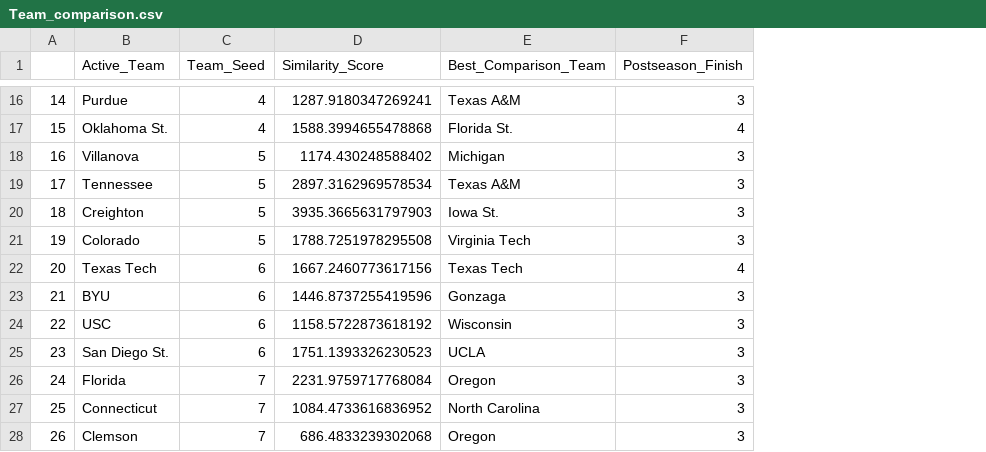
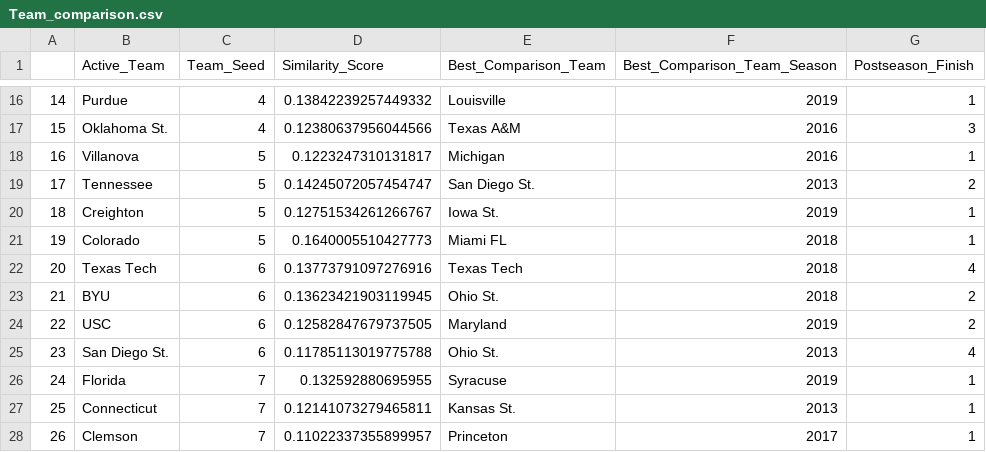
Before and after one commit to Ahila700/College_basketball_analysis, a CSV file: CSV_Files/Team_comparison.csv, drawn as a sheet; only a part is shown, gaps mark what is left out; addresses are those after the commit; the diff covers the shown part only; the diff names each change by its address in the sheet, - before the commit and + after, or states it on an @@ line.

```diff
--- a/CSV_Files/Team_comparison.csv
+++ b/CSV_Files/Team_comparison.csv
+column F (Best_Comparison_Team_Season), rows 16-28: 2019 | 2016 | 2016 | 2013 | 2019 | 2018 | 2018 | 2018 | 2019 | 2013 | 2019 | 2013 | 2017
-D16 (Similarity_Score): 1287.9180347269241
+D16 (Similarity_Score): 0.13842239257449332
-E16 (Best_Comparison_Team): Texas A&M
+E16 (Best_Comparison_Team): Louisville
-G16 (Postseason_Finish): 3
+G16 (Postseason_Finish): 1
-D17 (Similarity_Score): 1588.3994655478868
+D17 (Similarity_Score): 0.12380637956044566
-E17 (Best_Comparison_Team): Florida St.
+E17 (Best_Comparison_Team): Texas A&M
-G17 (Postseason_Finish): 4
+G17 (Postseason_Finish): 3
-D18 (Similarity_Score): 1174.430248588402
+D18 (Similarity_Score): 0.1223247310131817
-G18 (Postseason_Finish): 3
+G18 (Postseason_Finish): 1
-D19 (Similarity_Score): 2897.3162969578534
+D19 (Similarity_Score): 0.14245072057454747
-E19 (Best_Comparison_Team): Texas A&M
+E19 (Best_Comparison_Team): San Diego St.
-G19 (Postseason_Finish): 3
+G19 (Postseason_Finish): 2
-D20 (Similarity_Score): 3935.3665631797903
+D20 (Similarity_Score): 0.12751534261266767
-G20:G21 (Postseason_Finish): 3
+G20:G21 (Postseason_Finish): 1
-D21 (Similarity_Score): 1788.7251978295508
+D21 (Similarity_Score): 0.1640005510427773
-E21 (Best_Comparison_Team): Virginia Tech
+E21 (Best_Comparison_Team): Miami FL
-D22 (Similarity_Score): 1667.2460773617156
+D22 (Similarity_Score): 0.13773791097276916
-D23 (Similarity_Score): 1446.8737255419596
+D23 (Similarity_Score): 0.13623421903119945
-E23 (Best_Comparison_Team): Gonzaga
+E23 (Best_Comparison_Team): Ohio St.
-G23:G24 (Postseason_Finish): 3
+G23:G24 (Postseason_Finish): 2
-D24 (Similarity_Score): 1158.5722873618192
+D24 (Similarity_Score): 0.12582847679737505
-E24 (Best_Comparison_Team): Wisconsin
+E24 (Best_Comparison_Team): Maryland
-D25 (Similarity_Score): 1751.1393326230523
+D25 (Similarity_Score): 0.11785113019775788
-E25 (Best_Comparison_Team): UCLA
+E25 (Best_Comparison_Team): Ohio St.
-G25 (Postseason_Finish): 3
+G25 (Postseason_Finish): 4
-D26 (Similarity_Score): 2231.9759717768084
+D26 (Similarity_Score): 0.132592880695955
-E26 (Best_Comparison_Team): Oregon
+E26 (Best_Comparison_Team): Syracuse
-G26:G28 (Postseason_Finish): 3
+G26:G28 (Postseason_Finish): 1
-D27 (Similarity_Score): 1084.4733616836952
+D27 (Similarity_Score): 0.12141073279465811
-E27 (Best_Comparison_Team): North Carolina
+E27 (Best_Comparison_Team): Kansas St.
-D28 (Similarity_Score): 686.4833239302068
+D28 (Similarity_Score): 0.11022337355899957
-E28 (Best_Comparison_Team): Oregon
+E28 (Best_Comparison_Team): Princeton
```
Also changed, not shown: 145 edited cells elsewhere in this file, 7 other files.
